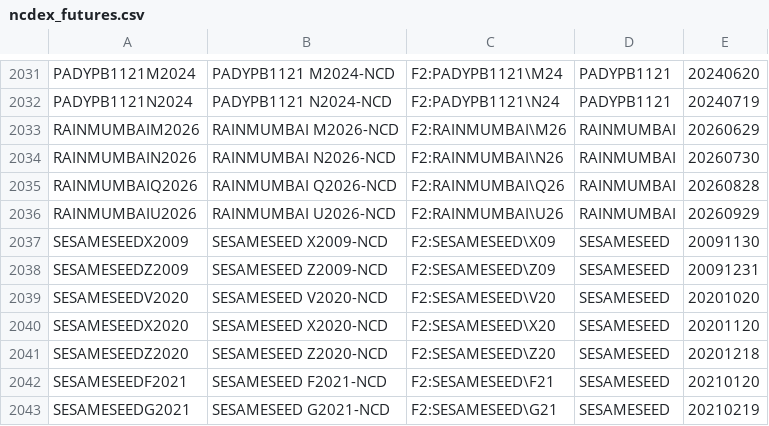
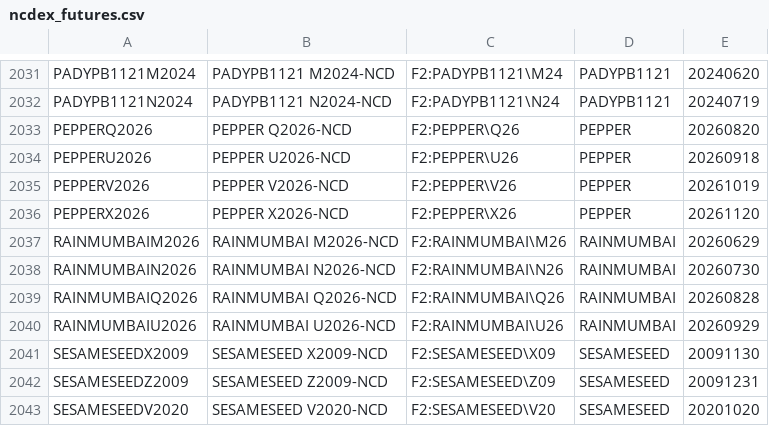
Before and after one commit to tradingview-dev/idc-expchains, a CSV file: expchains/ncdex_futures.csv, drawn as a sheet; only a part is shown, gaps mark what is left out; the shorter side is filled out with more unchanged rows.

Commit message:
Autocommit expchains

```diff
--- a/expchains/ncdex_futures.csv
+++ b/expchains/ncdex_futures.csv
@@ -2032,2 +2032,6 @@ PADYPB1121M2024,PADYPB1121 M2024-NCD,F2:PADYPB1121\M24,PADYPB1121,20240620
 PADYPB1121N2024,PADYPB1121 N2024-NCD,F2:PADYPB1121\N24,PADYPB1121,20240719
+PEPPERQ2026,PEPPER Q2026-NCD,F2:PEPPER\Q26,PEPPER,20260820
+PEPPERU2026,PEPPER U2026-NCD,F2:PEPPER\U26,PEPPER,20260918
+PEPPERV2026,PEPPER V2026-NCD,F2:PEPPER\V26,PEPPER,20261019
+PEPPERX2026,PEPPER X2026-NCD,F2:PEPPER\X26,PEPPER,20261120
 RAINMUMBAIM2026,RAINMUMBAI M2026-NCD,F2:RAINMUMBAI\M26,RAINMUMBAI,20260629
```
Also changed, not shown: expchains/multicommodity_2_futures.csv.
